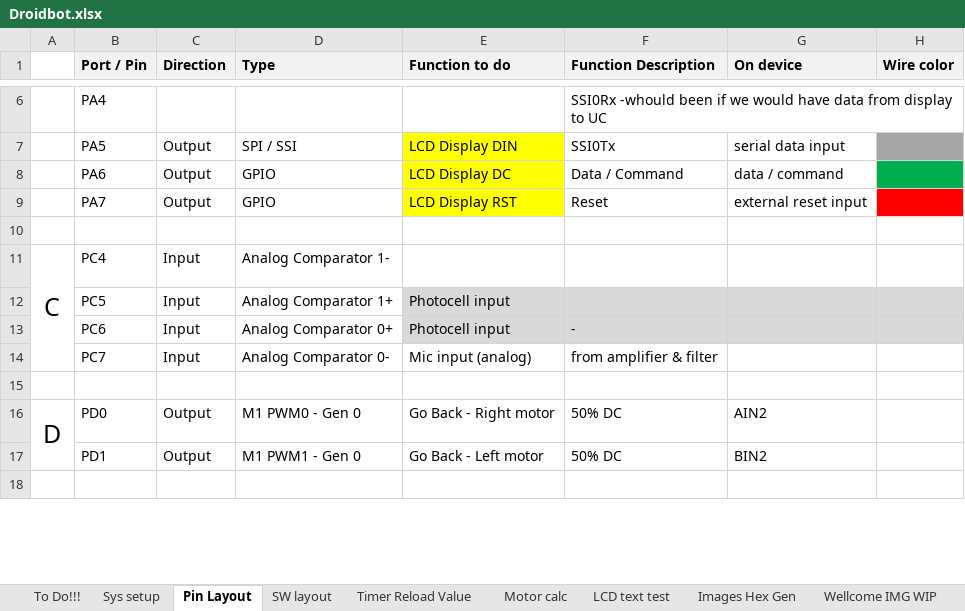
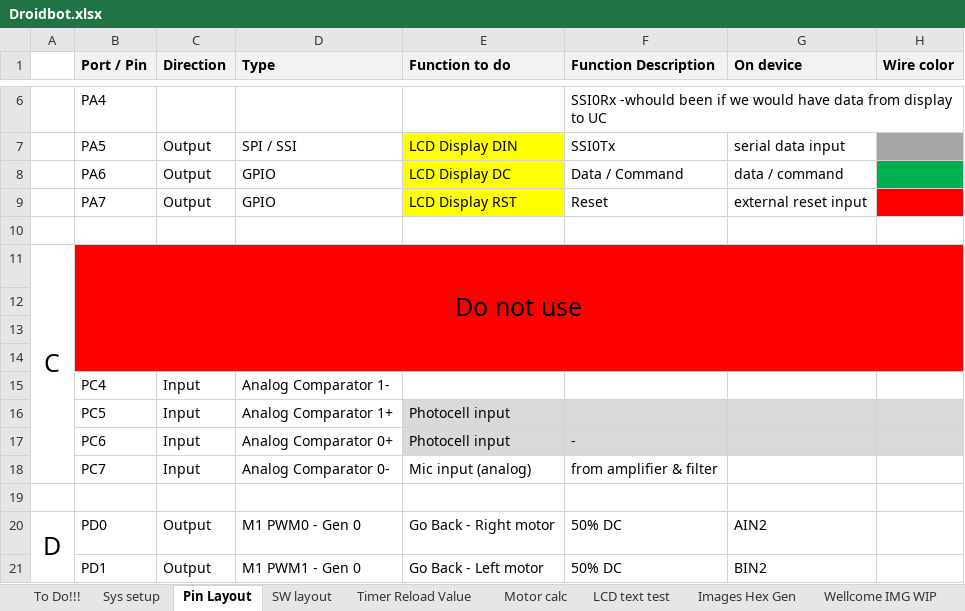
Before and after one commit to gaalalexandru/droidbot, an Excel workbook: documentation/Droidbot.xlsx, sheet Pin Layout, drawn as a sheet; only a part is shown, gaps mark what is left out; the shorter side is filled out with more unchanged rows; values as stored, in another font and other column widths than the file's, no borders; charts and pictures not drawn; removed rows and columns are numbered as before the commit, all else as after; the diff names each change by its address in the sheet, - before the commit and + after, or states it on an @@ line.

Commit message:
minor changes

```diff
--- a/documentation/Droidbot.xlsx (sheet Pin Layout)
+++ b/documentation/Droidbot.xlsx (sheet Pin Layout)
+row 11: C | Do not use
+row 12: (empty)
+row 13: (empty)
+row 14: (empty)
-A15: C
+A15: (empty)
-A11:A14 merged
```
